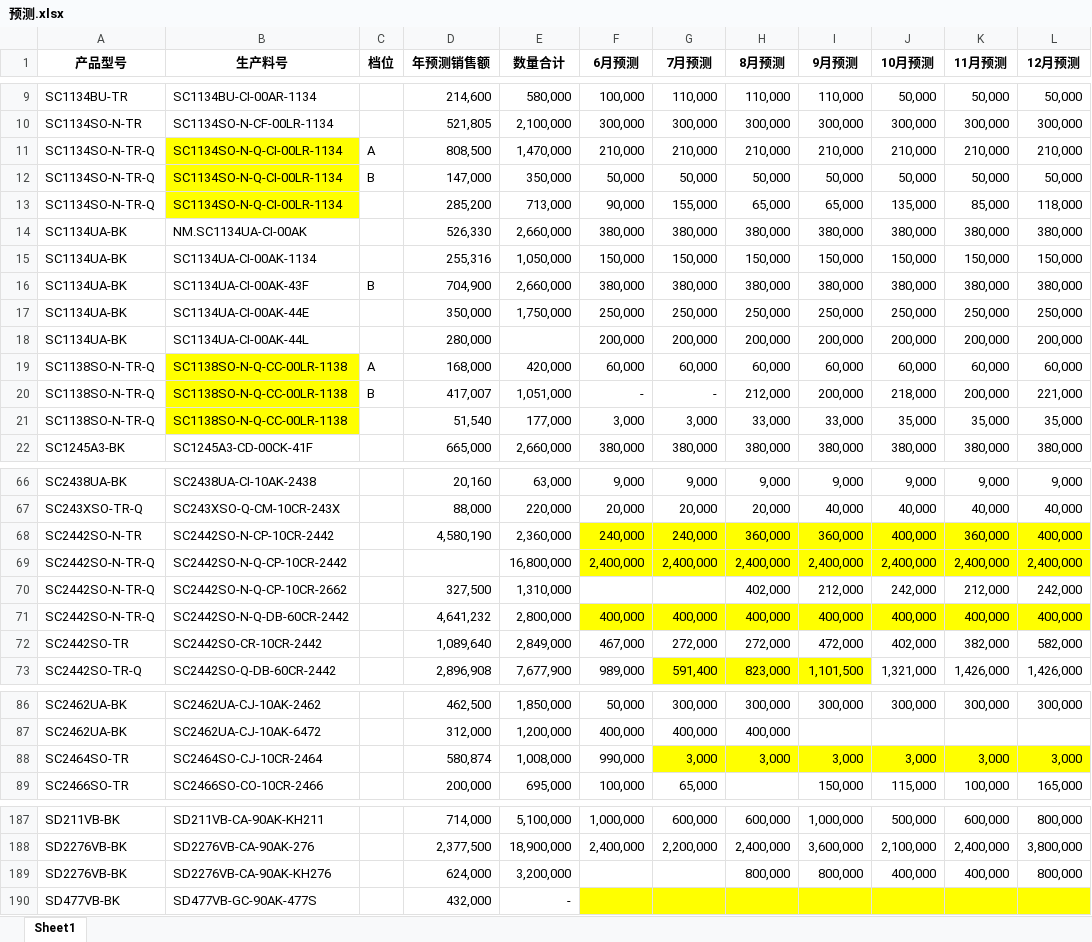
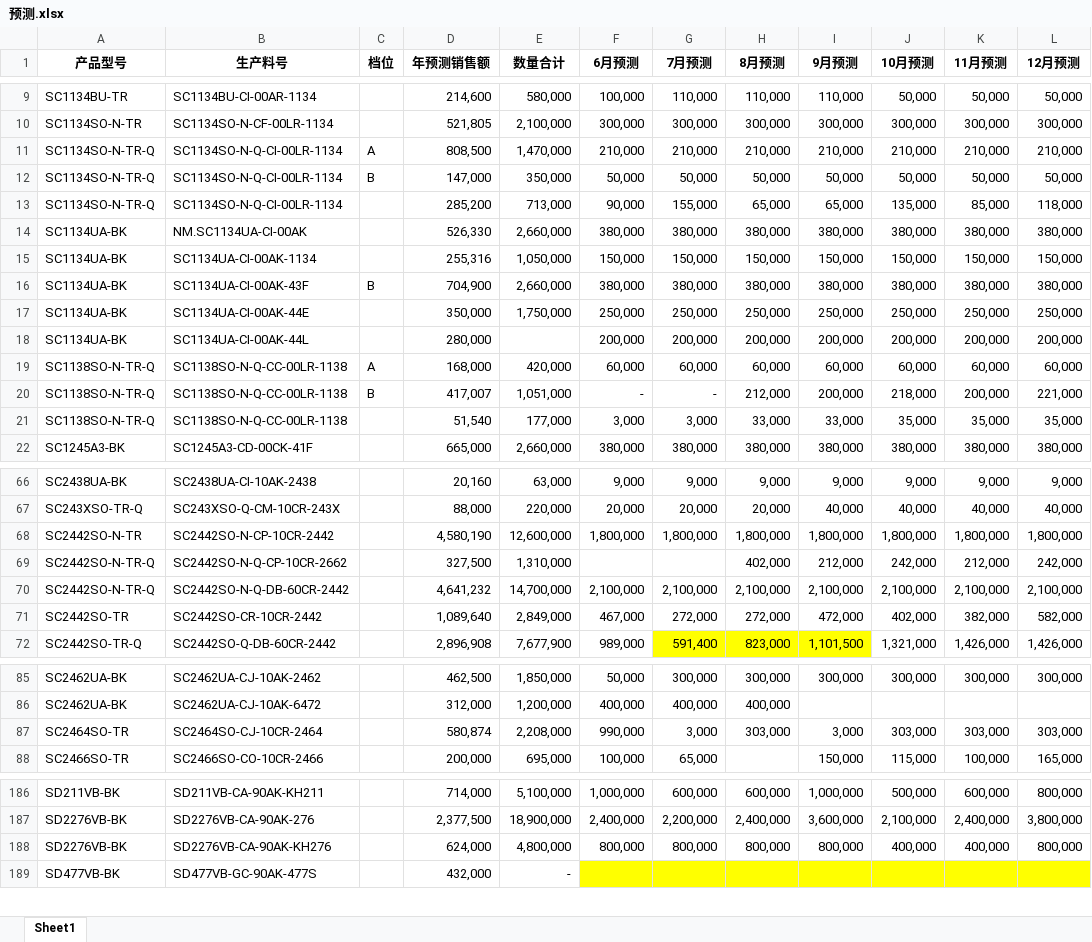
Before and after one commit to TTTriste06/operation_planning-, an Excel workbook: 预测.xlsx, sheet Sheet1, drawn as a sheet; only a part is shown, gaps mark what is left out; values as stored, in another font and other column widths than the file's, no borders; removed rows and columns are numbered as before the commit, all else as after; the diff names each change by its address in the sheet, - before the commit and + after, or states it on an @@ line.

Commit message:
upload 预测.xlsx

```diff
--- a/预测.xlsx (sheet Sheet1)
+++ b/预测.xlsx (sheet Sheet1)
-B11:B13 fill: #FFFF00
+B11:B13 fill: none
-B19:B21 fill: #FFFF00
+B19:B21 fill: none
-E68 (数量合计): 2,360,000
+E68 (数量合计): 12,600,000
-F68 (6月预测): 240,000
+F68 (6月预测): 1,800,000
-F68:L68 fill: #FFFF00
+F68:L68 fill: none
-G68 (7月预测): 240,000
+G68 (7月预测): 1,800,000
-H68 (8月预测): 360,000
+H68 (8月预测): 1,800,000
-I68 (9月预测): 360,000
+I68 (9月预测): 1,800,000
-J68 (10月预测): 400,000
+J68 (10月预测): 1,800,000
-K68 (11月预测): 360,000
+K68 (11月预测): 1,800,000
-L68 (12月预测): 400,000
+L68 (12月预测): 1,800,000
-row 69: SC2442SO-N-TR-Q | SC2442SO-N-Q-CP-10CR-2442 |  |  | 16,800,000 | 2,400,000 | 2,400,000 | 2,400,000 | 2,400,000 | 2,400,000 | 2,400,000 | 2,400,000
-E70 (数量合计): 2,800,000
+E70 (数量合计): 14,700,000
-F70 (6月预测): 400,000
+F70 (6月预测): 2,100,000
-F70:L70 fill: #FFFF00
+F70:L70 fill: none
-G70 (7月预测): 400,000
+G70 (7月预测): 2,100,000
-H70 (8月预测): 400,000
+H70 (8月预测): 2,100,000
-I70 (9月预测): 400,000
+I70 (9月预测): 2,100,000
-J70 (10月预测): 400,000
+J70 (10月预测): 2,100,000
-K70 (11月预测): 400,000
+K70 (11月预测): 2,100,000
-L70 (12月预测): 400,000
+L70 (12月预测): 2,100,000
-E87 (数量合计): 1,008,000
+E87 (数量合计): 2,208,000
-G87:L87 fill: #FFFF00
+G87:L87 fill: none
-H87 (8月预测): 3,000
+H87 (8月预测): 303,000
-J87 (10月预测): 3,000
+J87 (10月预测): 303,000
-K87 (11月预测): 3,000
+K87 (11月预测): 303,000
-L87 (12月预测): 3,000
+L87 (12月预测): 303,000
-E188 (数量合计): 3,200,000
+E188 (数量合计): 4,800,000
-F188 (6月预测): (empty)
+F188 (6月预测): 800,000
-G188 (7月预测): (empty)
+G188 (7月预测): 800,000
```
Also changed, not shown: formulas that keep their value.
